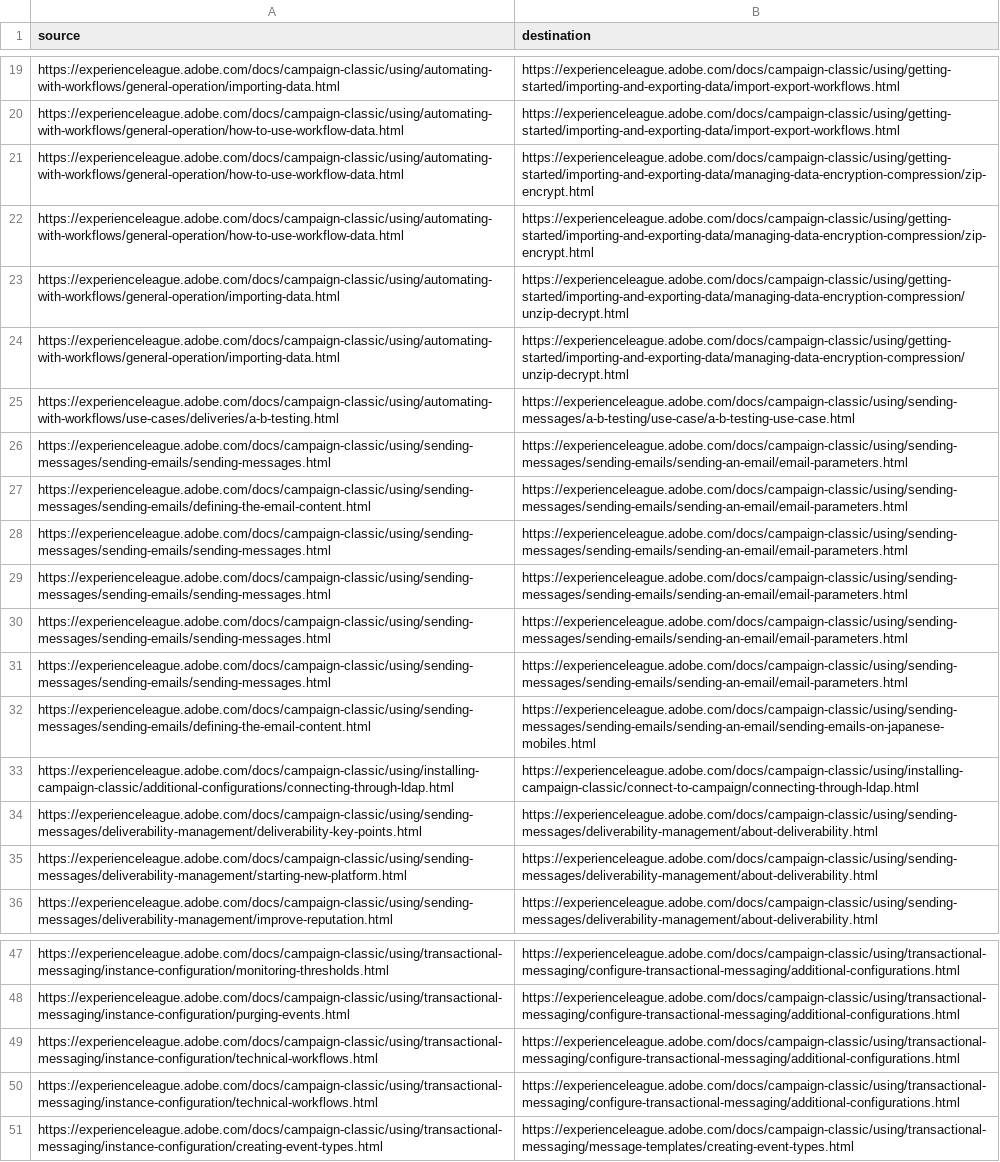
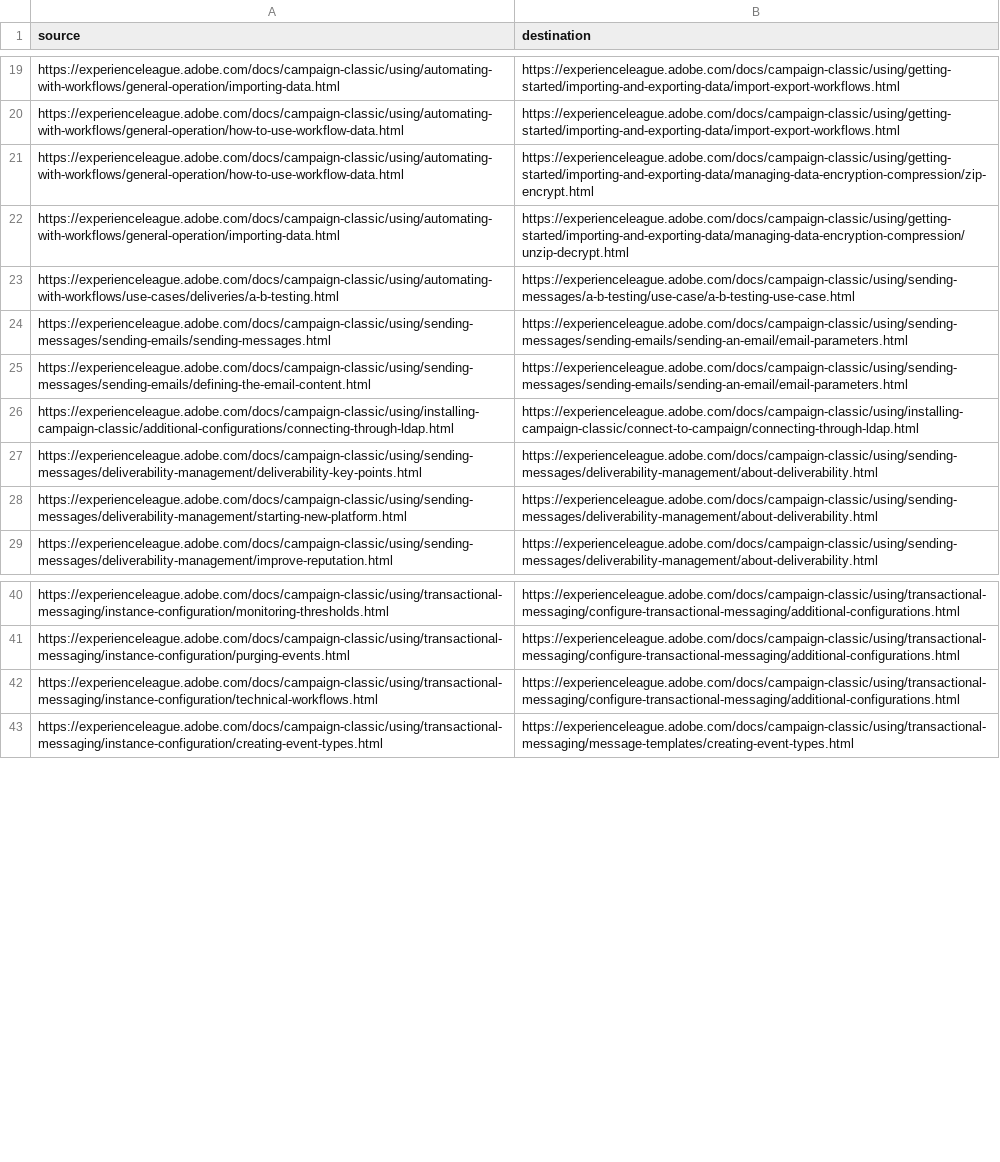
Before and after one commit to AdobeDocs/campaign-classic.en, a CSV file: redirects.csv, drawn as a sheet; only a part is shown, gaps mark what is left out; the diff names each change by its address in the sheet, - before the commit and + after, or states it on an @@ line.

Commit message:
Update redirects.csv
@simonetn - We're working on fixing some redirect bugs around deep links and duplicate redirect sources

```diff
--- a/redirects.csv
+++ b/redirects.csv
-row 22: https://experienceleague.adobe.com/docs/campaign-classic/using/automating-with-workflows/general-operation/how-to-use-workflow-data.html | https://experienceleague.adobe.com/docs/campaign-classic/using/getting-started/importing-and-exporting-data/managing-data-encryption-compression/zip-encrypt.html
-row 23: https://experienceleague.adobe.com/docs/campaign-classic/using/automating-with-workflows/general-operation/importing-data.html | https://experienceleague.adobe.com/docs/campaign-classic/using/getting-started/importing-and-exporting-data/managing-data-encryption-compression/unzip-decrypt.html
-row 28: https://experienceleague.adobe.com/docs/campaign-classic/using/sending-messages/sending-emails/sending-messages.html | https://experienceleague.adobe.com/docs/campaign-classic/using/sending-messages/sending-emails/sending-an-email/email-parameters.html
-row 29: https://experienceleague.adobe.com/docs/campaign-classic/using/sending-messages/sending-emails/sending-messages.html | https://experienceleague.adobe.com/docs/campaign-classic/using/sending-messages/sending-emails/sending-an-email/email-parameters.html
-row 30: https://experienceleague.adobe.com/docs/campaign-classic/using/sending-messages/sending-emails/sending-messages.html | https://experienceleague.adobe.com/docs/campaign-classic/using/sending-messages/sending-emails/sending-an-email/email-parameters.html
-row 31: https://experienceleague.adobe.com/docs/campaign-classic/using/sending-messages/sending-emails/sending-messages.html | https://experienceleague.adobe.com/docs/campaign-classic/using/sending-messages/sending-emails/sending-an-email/email-parameters.html
-row 32: https://experienceleague.adobe.com/docs/campaign-classic/using/sending-messages/sending-emails/defining-the-email-content.html | https://experienceleague.adobe.com/docs/campaign-classic/using/sending-messages/sending-emails/sending-an-email/sending-emails-on-japanese-mobiles.html
-row 49: https://experienceleague.adobe.com/docs/campaign-classic/using/transactional-messaging/instance-configuration/technical-workflows.html | https://experienceleague.adobe.com/docs/campaign-classic/using/transactional-messaging/configure-transactional-messaging/additional-configurations.html
```
